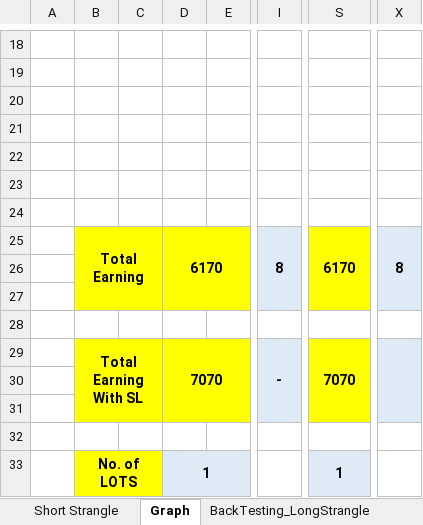
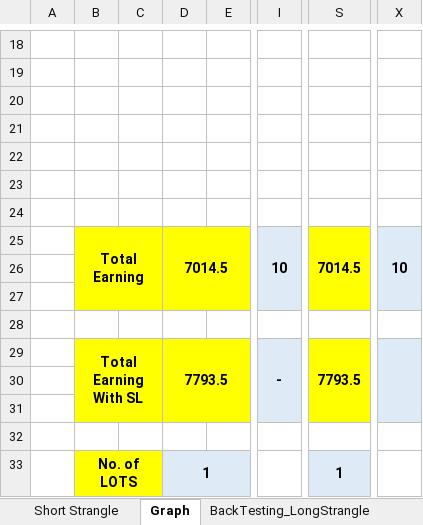
Before and after one commit to akashagrawal07/My_Learning, an Excel workbook: Option_Strategy/Neutral_Strategy/Strangle.xlsx, sheet Graph, drawn as a sheet; only a part is shown, gaps mark what is left out; values as stored, in another font and other column widths than the file's, no borders; charts and pictures and conditional formats not drawn; the diff names each change by its address in the sheet, - before the commit and + after, or states it on an @@ line.

```diff
--- a/Option_Strategy/Neutral_Strategy/Strangle.xlsx (sheet Graph)
+++ b/Option_Strategy/Neutral_Strategy/Strangle.xlsx (sheet Graph)
-D25: 6170
+D25: 7014.5
-I25: 8
+I25: 10
-S25: 6170
+S25: 7014.5
-X25: 8
+X25: 10
-D29: 7070
+D29: 7793.5
-S29: 7070
+S29: 7793.5
```
Also changed, not shown: sheet BackTesting_ShortStrangle, sheet BackTesting_LongStrangle, formulas that keep their value, charts or pictures, Home_Loan/Book2.xlsx, Option_Strategy/Neutral_Strategy/Straddle.xlsx, 1 other file.
